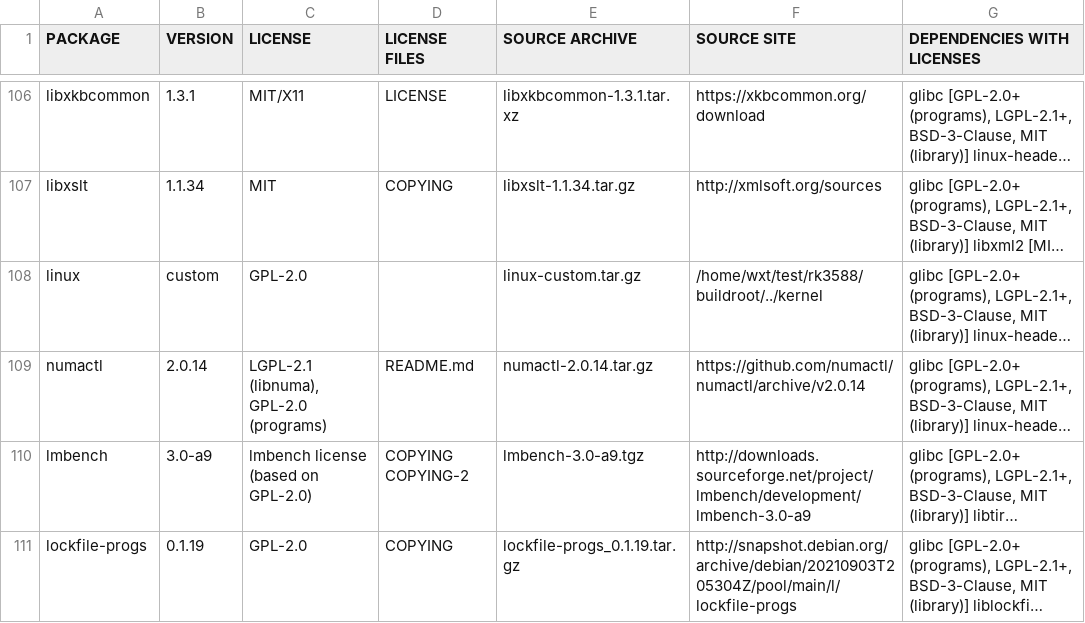
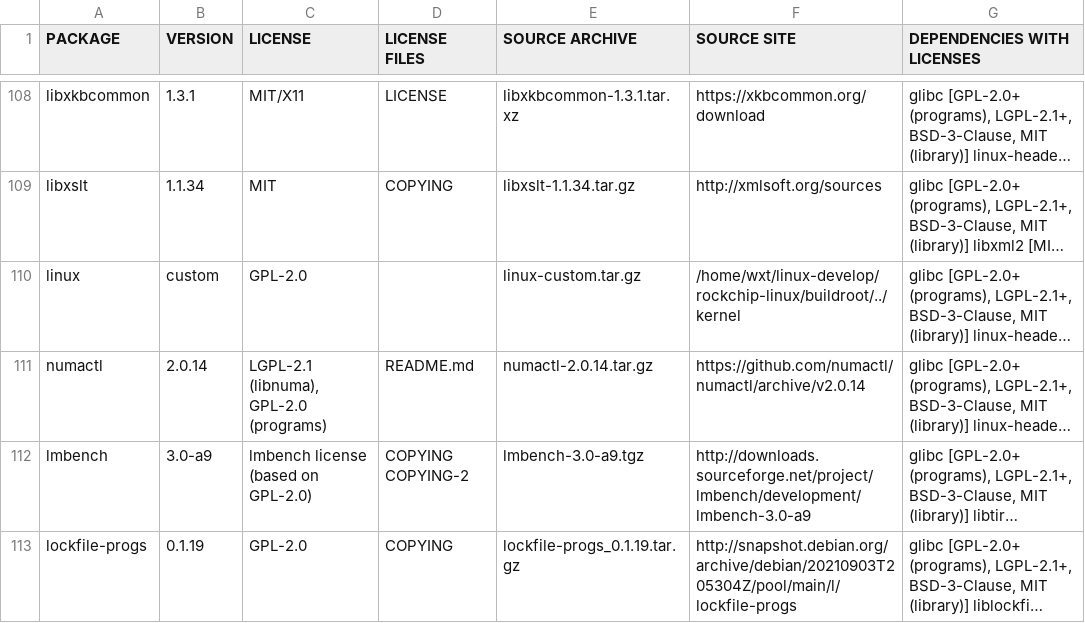
Before and after one commit to lhpmain/docs, a CSV file: licenses/manifest.csv, drawn as a sheet; only a part is shown, gaps mark what is left out; long unchanged cells end in …; addresses are those after the commit; the diff covers the shown part only; the diff names each change by its address in the sheet, - before the commit and + after, or states it on an @@ line.

```diff
--- a/licenses/manifest.csv
+++ b/licenses/manifest.csv
-F110 (SOURCE SITE): /home/wxt/test/rk3588/buildroot/../kernel
+F110 (SOURCE SITE): /home/wxt/linux-develop/rockchip-linux/buildroot/../kernel
```
Also changed, not shown: 4 added rows, 1 removed row and 29 edited cells elsewhere in this file, 1 other file.
